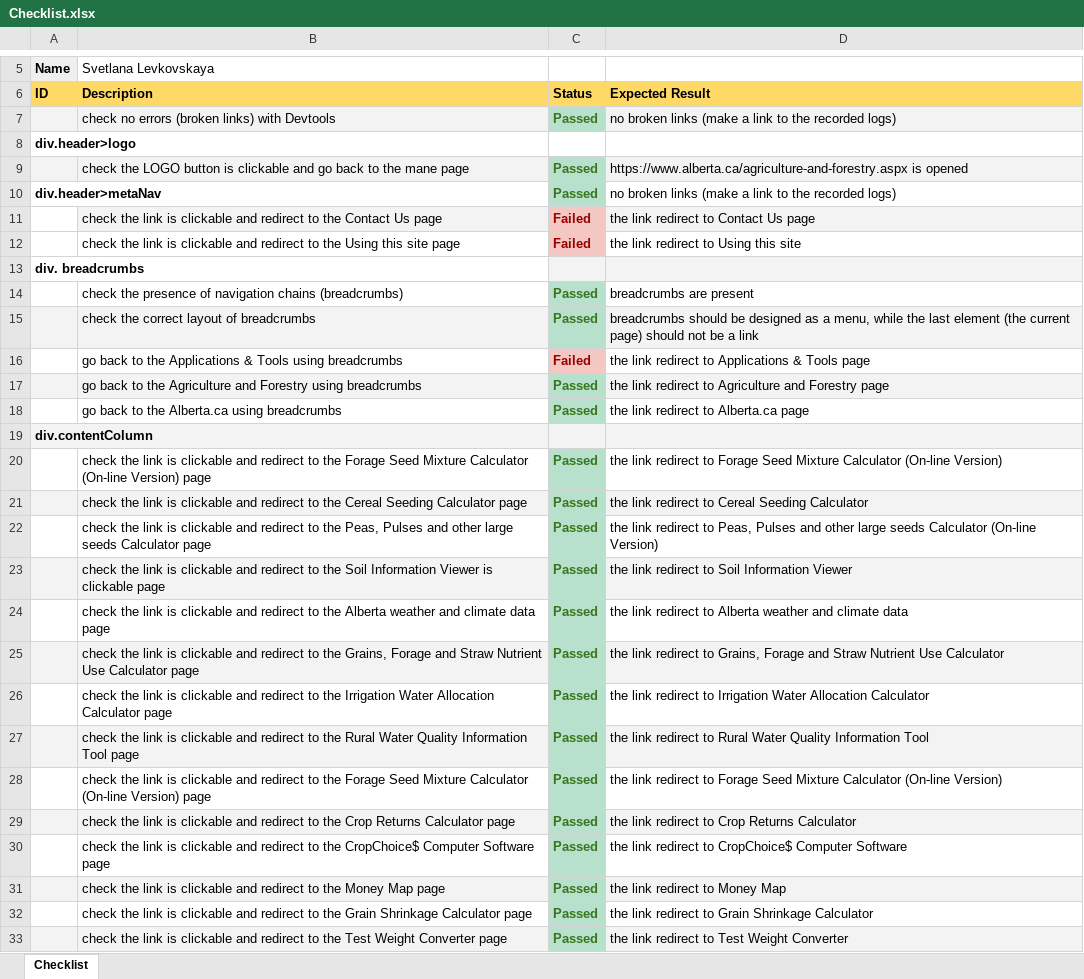
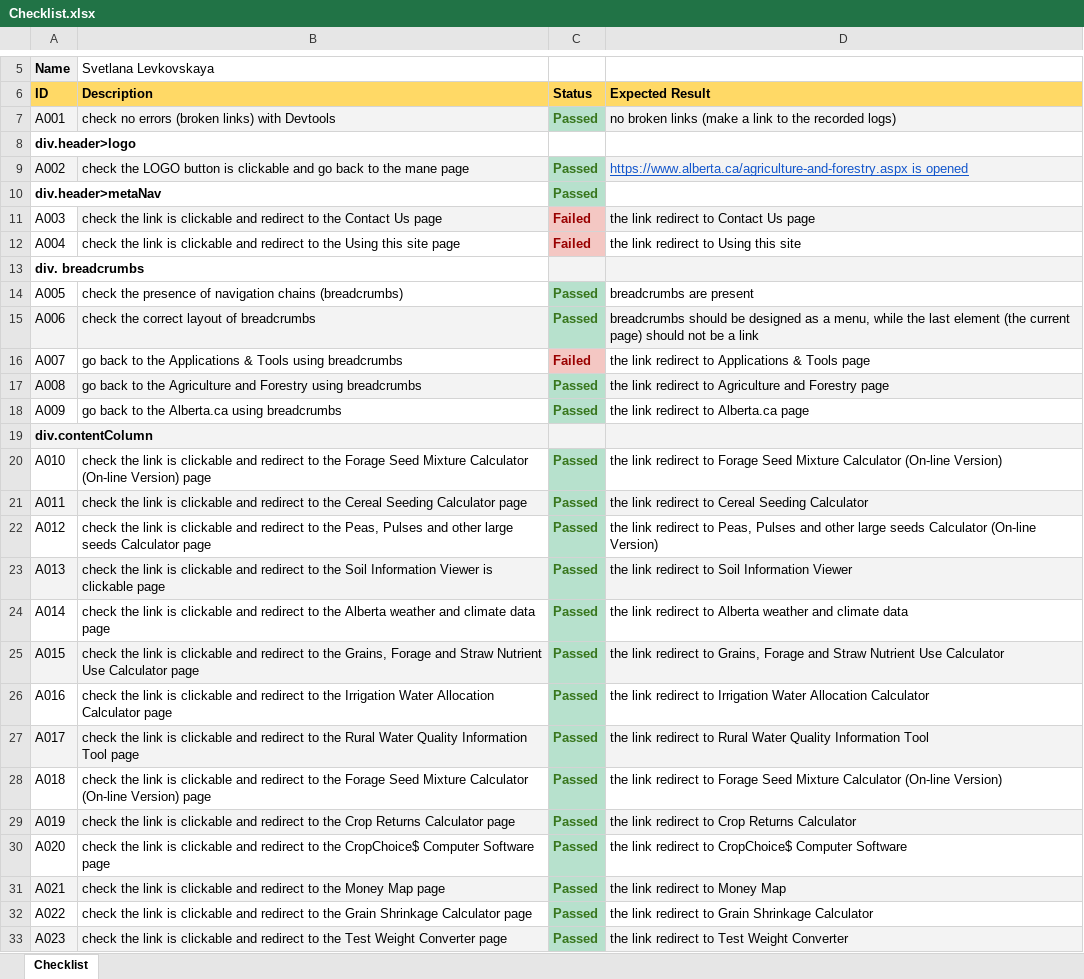
Before and after one commit to SvetlanaLevkovskaya/HW_CourseQA, an Excel workbook: Checklist.xlsx, sheet Checklist, drawn as a sheet; only a part is shown, gaps mark what is left out; values as stored, in another font and other column widths than the file's, no borders; table styles not drawn; the diff covers the shown part only; the diff names each change by its address in the sheet, - before the commit and + after, or states it on an @@ line.

Commit message:
add changes

```diff
--- a/Checklist.xlsx (sheet Checklist)
+++ b/Checklist.xlsx (sheet Checklist)
-A7 (ID): (empty)
+A7 (ID): A001
-A9 (ID): (empty)
+A9 (ID): A002
@@ D9 underline: off → on, text colour: black → #1155CC @@
-D10 (Expected Result): no broken links (make a link to the recorded logs)
+D10 (Expected Result): (empty)
-A11 (ID): (empty)
+A11 (ID): A003
-A12 (ID): (empty)
+A12 (ID): A004
-A14 (ID): (empty)
+A14 (ID): A005
-A15 (ID): (empty)
+A15 (ID): A006
-A16 (ID): (empty)
+A16 (ID): A007
-A17 (ID): (empty)
+A17 (ID): A008
-A18 (ID): (empty)
+A18 (ID): A009
-A20 (ID): (empty)
+A20 (ID): A010
-A21 (ID): (empty)
+A21 (ID): A011
-A22 (ID): (empty)
+A22 (ID): A012
-A23 (ID): (empty)
+A23 (ID): A013
-A24 (ID): (empty)
+A24 (ID): A014
-A25 (ID): (empty)
+A25 (ID): A015
-A26 (ID): (empty)
+A26 (ID): A016
-A27 (ID): (empty)
+A27 (ID): A017
-A28 (ID): (empty)
+A28 (ID): A018
-A29 (ID): (empty)
+A29 (ID): A019
-A30 (ID): (empty)
+A30 (ID): A020
-A31 (ID): (empty)
+A31 (ID): A021
-A32 (ID): (empty)
+A32 (ID): A022
-A33 (ID): (empty)
+A33 (ID): A023
```
Also changed, not shown: 12 added rows and 52 edited cells elsewhere in this sheet.
